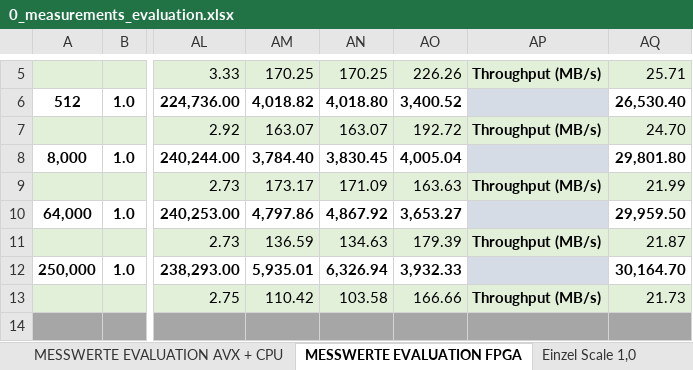
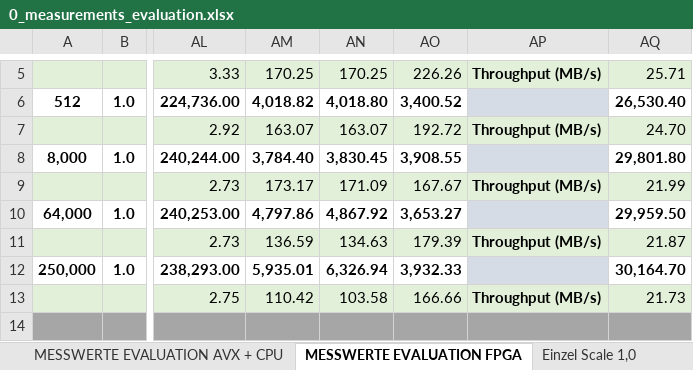
Before and after one commit to db-tu-dresden/FPGA-SIMD-Sandbox, an Excel workbook: Measurements/0_measurements_evaluation.xlsx, sheet MESSWERTE EVALUATION FPGA, drawn as a sheet; only a part is shown, gaps mark what is left out; values as stored, in another font and other column widths than the file's, no borders; the diff names each change by its address in the sheet, - before the commit and + after, or states it on an @@ line.

Commit message:
Update 0_measurements_evaluation.xlsx

```diff
--- a/Measurements/0_measurements_evaluation.xlsx (sheet MESSWERTE EVALUATION FPGA)
+++ b/Measurements/0_measurements_evaluation.xlsx (sheet MESSWERTE EVALUATION FPGA)
-AO8: 4,005.04
+AO8: 3,908.55
-AO9: 163.63
+AO9: 167.67
```
